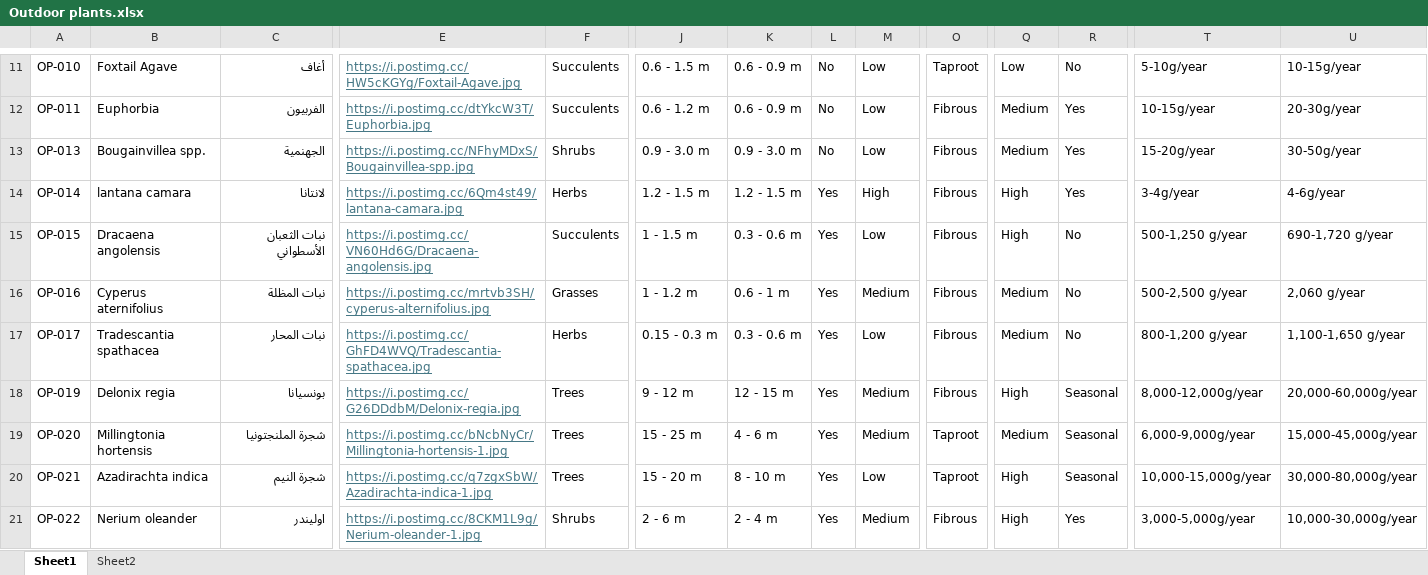
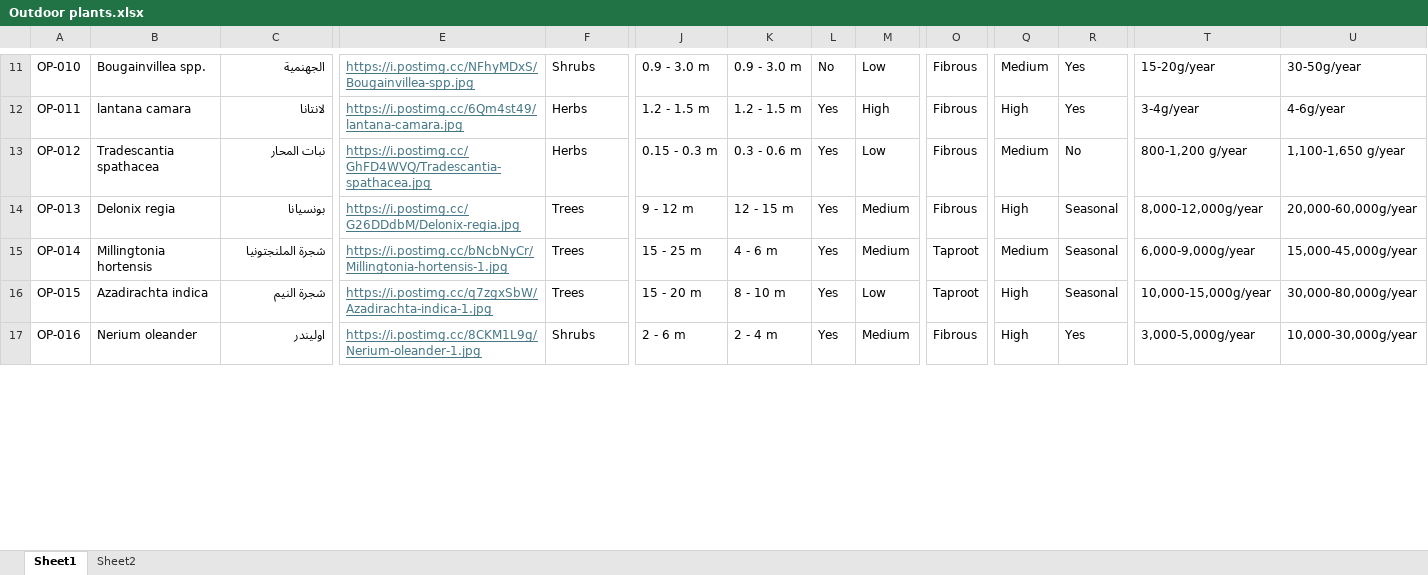
Before and after one commit to UOB-landscape/landscapingUOB-api, an Excel workbook: data/Outdoor plants.xlsx, sheet Sheet1, drawn as a sheet; only a part is shown, gaps mark what is left out; values as stored, in another font and other column widths than the file's, no borders; conditional formats not drawn; removed rows and columns are numbered as before the commit, all else as after; rows hold the shown columns only; the diff covers the shown part only; the diff names each change by its address in the sheet, - before the commit and + after, or states it on an @@ line.

Commit message:
Some outdoor plants have been removed from the Excel sheet, and the search index generation in generateIndex.js has been updated to use targeted element selectors per page instead of extracting all page content.

```diff
--- a/data/Outdoor plants.xlsx (sheet Sheet1)
+++ b/data/Outdoor plants.xlsx (sheet Sheet1)
-B11: Foxtail Agave
+B11: Bougainvillea spp.
-C11: أغاف
+C11: الجهنمية
-E11: https://i.postimg.cc/HW5cKGYg/Foxtail-Agave.jpg
+E11: https://i.postimg.cc/NFhyMDxS/Bougainvillea-spp.jpg
-F11: Succulents
+F11: Shrubs
-J11: 0.6 - 1.5 m
+J11: 0.9 - 3.0 m
-K11: 0.6 - 0.9 m
+K11: 0.9 - 3.0 m
-O11: Taproot
+O11: Fibrous
-Q11: Low
+Q11: Medium
-R11: No
+R11: Yes
-T11: 5-10g/year
+T11: 15-20g/year
-U11: 10-15g/year
+U11: 30-50g/year
-B12: Euphorbia
+B12: lantana camara
-C12: الفربيون
+C12: لانتانا
-E12: https://i.postimg.cc/dtYkcW3T/Euphorbia.jpg
+E12: https://i.postimg.cc/6Qm4st49/lantana-camara.jpg
-F12: Succulents
+F12: Herbs
-J12: 0.6 - 1.2 m
+J12: 1.2 - 1.5 m
-K12: 0.6 - 0.9 m
+K12: 1.2 - 1.5 m
-L12: No
+L12: Yes
-M12: Low
+M12: High
-Q12: Medium
+Q12: High
-T12: 10-15g/year
+T12: 3-4g/year
-U12: 20-30g/year
+U12: 4-6g/year
-row 13: OP-013 | Bougainvillea spp. | الجهنمية | https://i.postimg.cc/NFhyMDxS/Bougainvillea-spp.jpg | Shrubs | 0.9 - 3.0 m | 0.9 - 3.0 m | No | Low | Fibrous | Medium | Yes | 15-20g/year | 30-50g/year
-row 14: OP-014 | lantana camara | لانتانا | https://i.postimg.cc/6Qm4st49/lantana-camara.jpg | Herbs | 1.2 - 1.5 m | 1.2 - 1.5 m | Yes | High | Fibrous | High | Yes | 3-4g/year | 4-6g/year
-row 15: OP-015 | Dracaena angolensis | نبات الثعبان الأسطواني | https://i.postimg.cc/VN60Hd6G/Dracaena-angolensis.jpg | Succulents | 1 - 1.5 m | 0.3 - 0.6 m | Yes | Low | Fibrous | High | No | 500-1,250 g/year | 690-1,720 g/year
-row 16: OP-016 | Cyperus aternifolius | نبات المظلة | https://i.postimg.cc/mrtvb3SH/cyperus-alternifolius.jpg | Grasses | 1 - 1.2 m | 0.6 - 1 m | Yes | Medium | Fibrous | Medium | No | 500-2,500 g/year | 2,060 g/year
-A13: OP-017
+A13: OP-012
-A14: OP-019
+A14: OP-013
-A15: OP-020
+A15: OP-014
-A16: OP-021
+A16: OP-015
-A17: OP-022
+A17: OP-016
```
Also changed, not shown: 1 added row, 6 removed rows and 84 edited cells elsewhere in this sheet, 1 other file.
